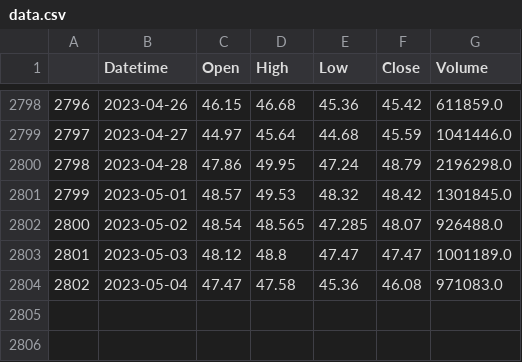
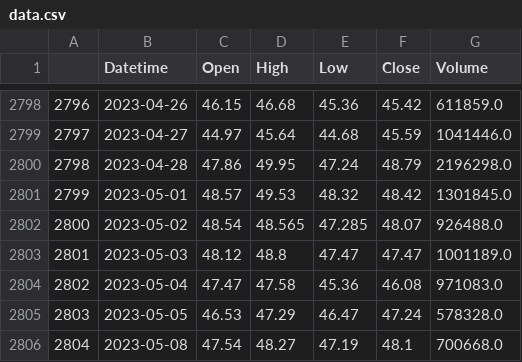
Before and after one commit to Bruck1113/momentum_trading_research, a CSV file: data.csv, drawn as a sheet; only a part is shown, gaps mark what is left out.

```diff
--- a/data.csv
+++ b/data.csv
@@ -2804 +2804,3 @@
 2802,2023-05-04,47.47,47.58,45.36,46.08,971083.0
+2803,2023-05-05,46.53,47.29,46.47,47.24,578328.0
+2804,2023-05-08,47.54,48.27,47.19,48.1,700668.0
```
Also changed, not shown: 19 other files.
